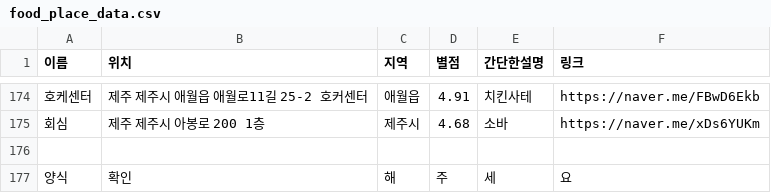
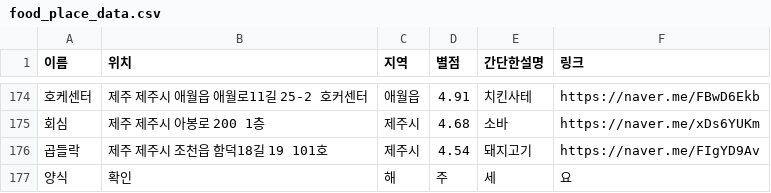
Before and after one commit to OSS-3-MINTAEK/Recomendataion_Place, a CSV file: food_place_data.csv, drawn as a sheet; only a part is shown, gaps mark what is left out; the diff names each change by its address in the sheet, - before the commit and + after, or states it on an @@ line.

Commit message:
add

```diff
--- a/food_place_data.csv
+++ b/food_place_data.csv
-row 176: (empty)
+row 176: 곱들락 | 제주 제주시 조천읍 함덕18길 19 101호 | 제주시 | 4.54 | 돼지고기 | https://naver.me/FIgYD9Av
```
